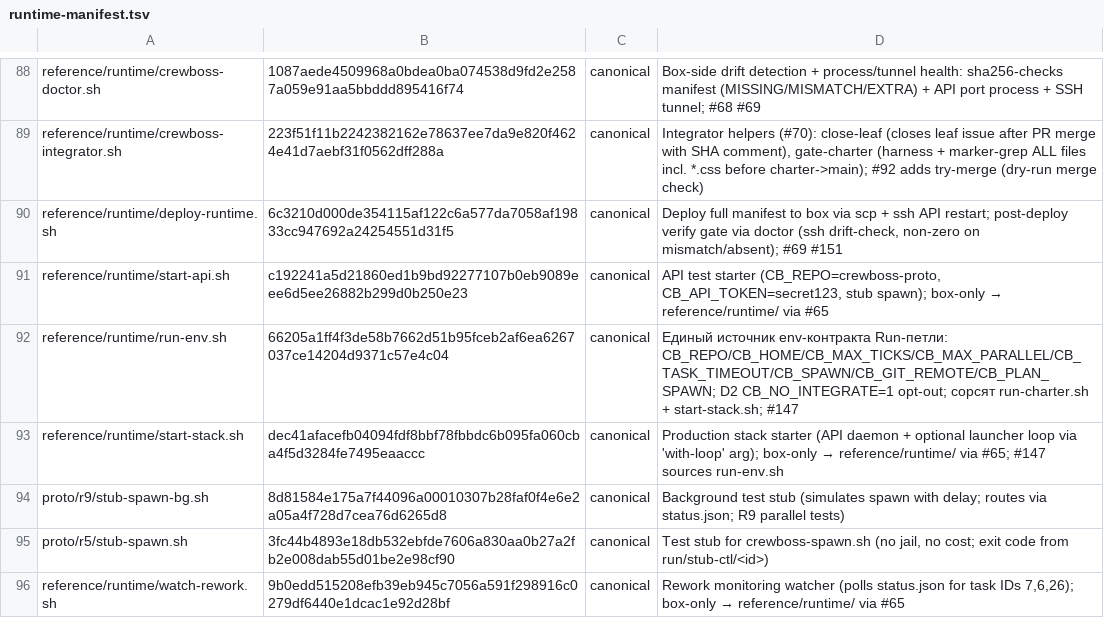
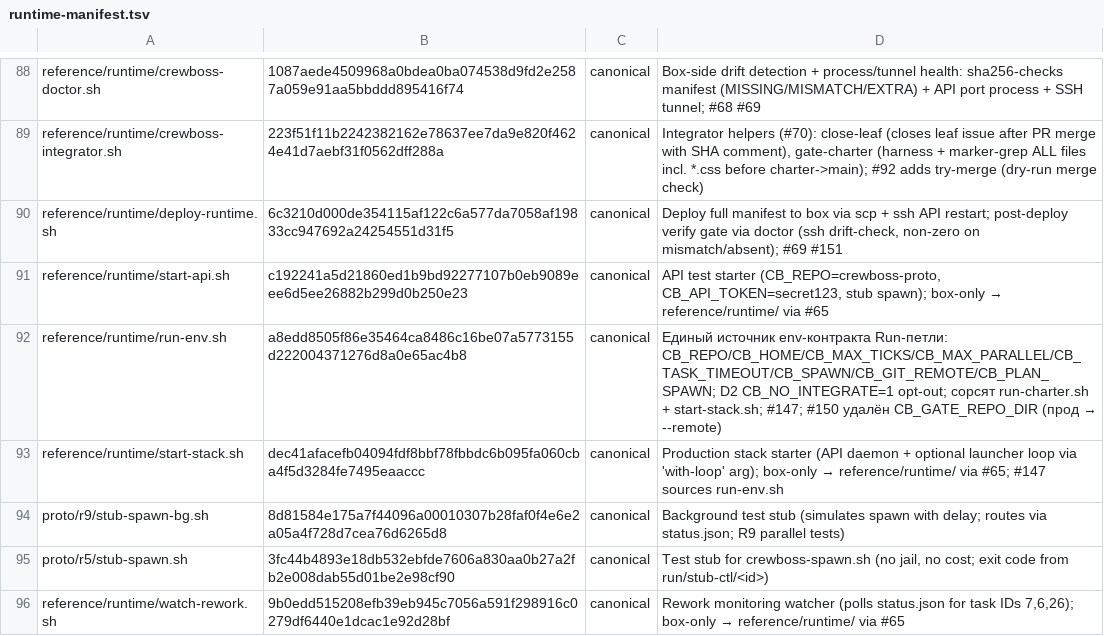
Before and after one commit to ruslan-shaydullin/crewboss, a TSV file: reference/runtime-manifest.tsv, drawn as a sheet; only a part is shown, gaps mark what is left out.

```diff
--- a/reference/runtime-manifest.tsv
+++ b/reference/runtime-manifest.tsv
@@ -91,3 +91,3 @@ reference/runtime/deploy-runtime.sh	6c3210d000de354115af122c6a577da7058af19833cc
 reference/runtime/start-api.sh	c192241a5d21860ed1b9bd92277107b0eb9089eee6d5ee26882b299d0b250e23	canonical	API test starter (CB_REPO=crewboss-proto, CB_API_TOKEN=secret123, stub spawn); box-only → reference/runtime/ via #65
-reference/runtime/run-env.sh	66205a1ff4f3de58b7662d51b95fceb2af6ea6267037ce14204d9371c57e4c04	canonical	Единый источник env-контракта Run-петли: CB_REPO/CB_HOME/CB_MAX_TICKS/CB_MAX_PARALLEL/CB_TASK_TIMEOUT/CB_SPAWN/CB_GIT_REMOTE/CB_PLAN_SPAWN; D2 CB_NO_INTEGRATE=1 opt-out; сорсят run-charter.sh + start-stack.sh; #147
+reference/runtime/run-env.sh	a8edd8505f86e35464ca8486c16be07a5773155d222004371276d8a0e65ac4b8	canonical	Единый источник env-контракта Run-петли: CB_REPO/CB_HOME/CB_MAX_TICKS/CB_MAX_PARALLEL/CB_TASK_TIMEOUT/CB_SPAWN/CB_GIT_REMOTE/CB_PLAN_SPAWN; D2 CB_NO_INTEGRATE=1 opt-out; сорсят run-charter.sh + start-stack.sh; #147; #150 удалён CB_GATE_REPO_DIR (прод → --remote)
 reference/runtime/start-stack.sh	dec41afacefb04094fdf8bbf78fbbdc6b095fa060cba4f5d3284fe7495eaaccc	canonical	Production stack starter (API daemon + optional launcher loop via 'with-loop' arg); box-only → reference/runtime/ via #65; #147 sources run-env.sh
```
Also changed, not shown: 2 other files.
